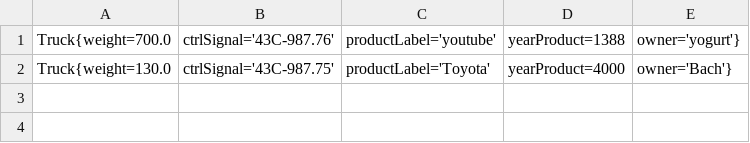
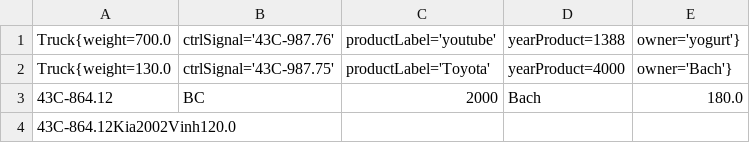
Before and after one commit to Bach2k2/A0721l1-LeTrongBach, a CSV file: module 2_project/out/production/module 2_project/ExProject/files/xeTai.csv, drawn as a sheet.

Commit message:
ExProject

```diff
--- a/module 2_project/out/production/module 2_project/ExProject/files/xeTai.csv
+++ b/module 2_project/out/production/module 2_project/ExProject/files/xeTai.csv
@@ -2 +2,3 @@ Truck{weight=700.0, ctrlSignal='43C-987.76', productLabel='youtube', yearProduct
 Truck{weight=130.0, ctrlSignal='43C-987.75', productLabel='Toyota', yearProduct=4000, owner='Bach'}
+ 43C-864.12,BC,2000,Bach,180.0
+ 43C-864.12Kia2002Vinh120.0
```
Also changed, not shown: module 2_project/src/ExProject/files/xeTai.csv, 23 other files.
